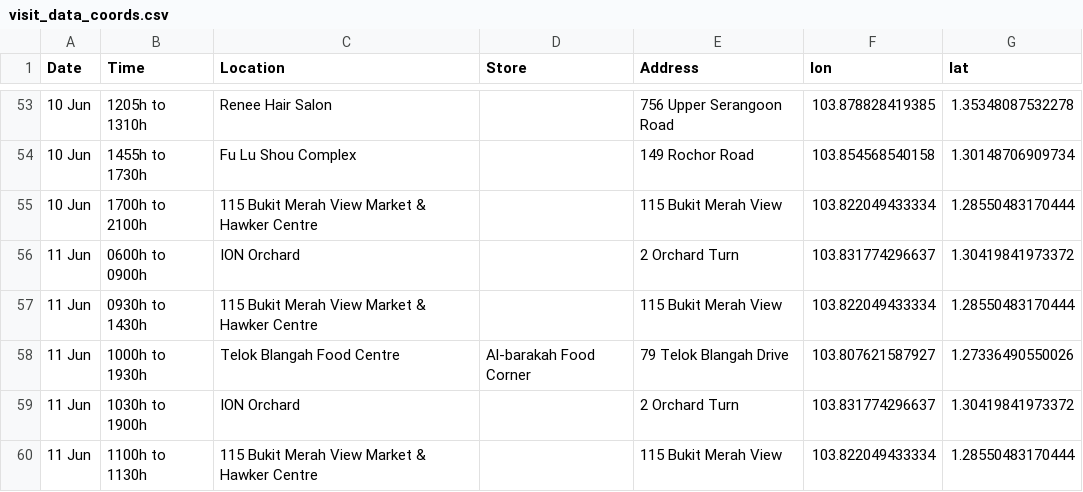
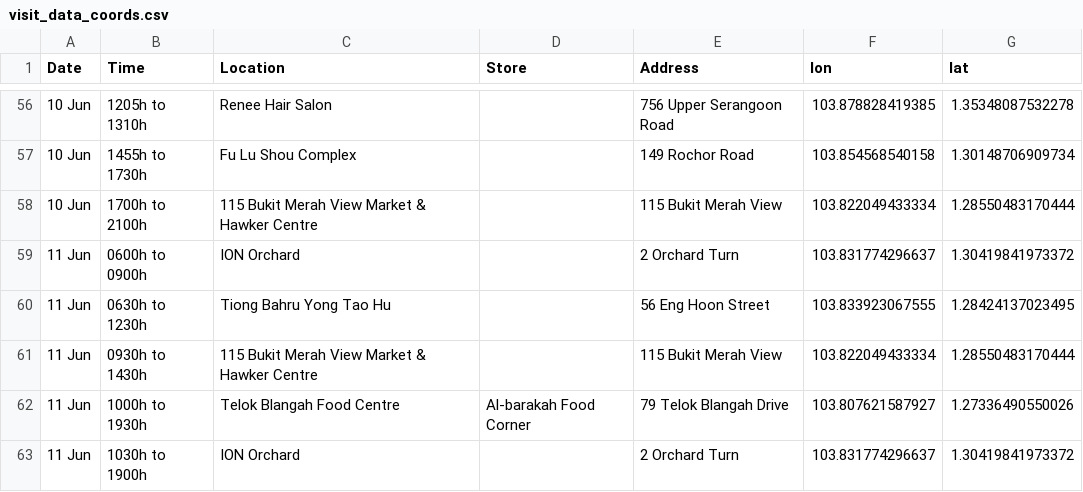
Before and after one commit to nicolenwd/wheregotcovid, a CSV file: data/visit_data_coords.csv, drawn as a sheet; only a part is shown, gaps mark what is left out; the shorter side is filled out with more unchanged rows; the diff covers the shown part only.

```diff
--- a/data/visit_data_coords.csv
+++ b/data/visit_data_coords.csv
@@ -56,2 +59,3 @@ Date,Time,Location,Store,Address,lon,lat
 11 Jun,0600h to 0900h,ION Orchard,,2 Orchard Turn,103.831774296637,1.30419841973372
+11 Jun,0630h to 1230h,Tiong Bahru Yong Tao Hu,,56 Eng Hoon Street,103.833923067555,1.28424137023495
 11 Jun,0930h to 1430h,115 Bukit Merah View Market & Hawker Centre,,115 Bukit Merah View,103.822049433334,1.28550483170444
```
Also changed, not shown: 16 added rows, 4 removed rows and 1 edited cell elsewhere in this file, data/visit_data_clean.csv, data/visit_data_raw.csv, 3 other files.
